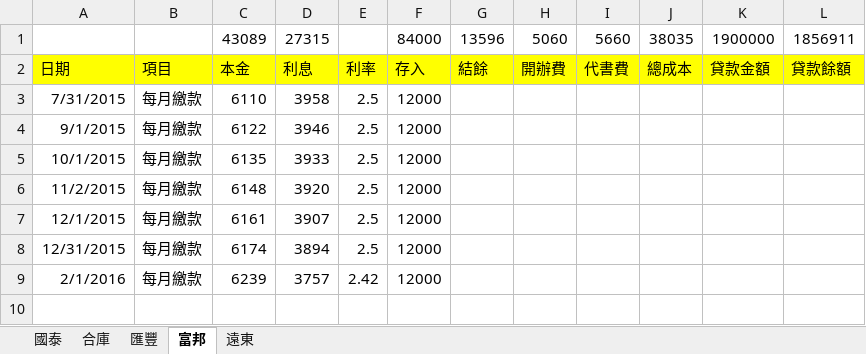
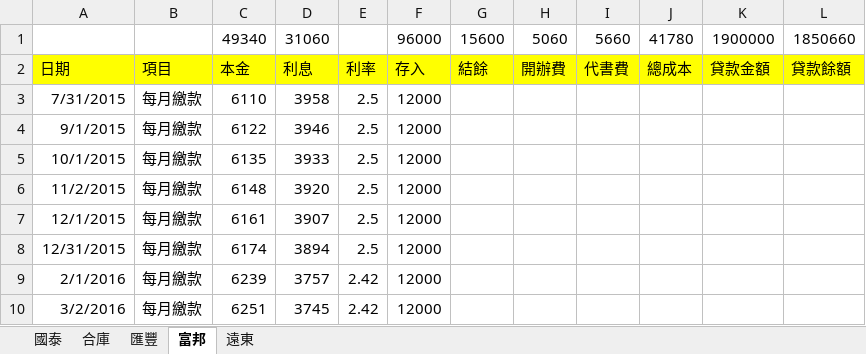
Before and after one commit to dada2cindy/tradeuse-dada2cindy, an Excel workbook: 交易紀錄/信用貸款.xlsx, sheet 富邦, drawn as a sheet; values as stored, in another font and other column widths than the file's, no borders; removed rows and columns are numbered as before the commit, all else as after; the diff names each change by its address in the sheet, - before the commit and + after, or states it on an @@ line.

```diff
--- a/交易紀錄/信用貸款.xlsx (sheet 富邦)
+++ b/交易紀錄/信用貸款.xlsx (sheet 富邦)
-row 1:  |  | 43089 | 27315 |  | 84000 | 13596 | 5060 | 5660 | 38035 | 1900000 | 1856911
+row 1:  |  | 49340 | 31060 |  | 96000 | 15600 | 5060 | 5660 | 41780 | 1900000 | 1850660
+row 10: 3/2/2016 | 每月繳款 | 6251 | 3745 | 2.42 | 12000
```
Also changed, not shown: 交易紀錄/交易紀錄-股票權證和公司帳本.xlsx.
